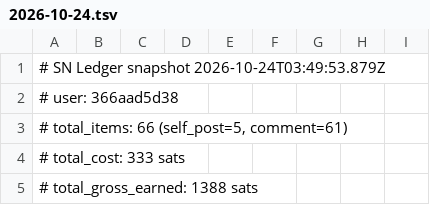
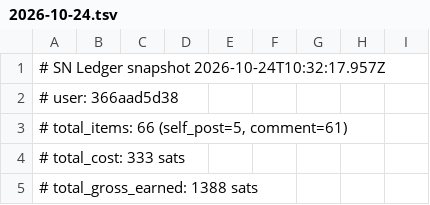
Before and after one commit to hieuk48/sn-monetization-runtime, a TSV file: data/ledger/2026-10-24.tsv, drawn as a sheet; only a part is shown.

```diff
--- a/data/ledger/2026-10-24.tsv
+++ b/data/ledger/2026-10-24.tsv
@@ -1,2 +1,2 @@
-# SN Ledger snapshot 2026-10-24T03:49:53.879Z
+# SN Ledger snapshot 2026-10-24T10:32:17.957Z
 # user: 366aad5d38
```
Also changed, not shown: data/ledger/balance_history.tsv, data/ledger/earnings_log.tsv, 1 other file.
